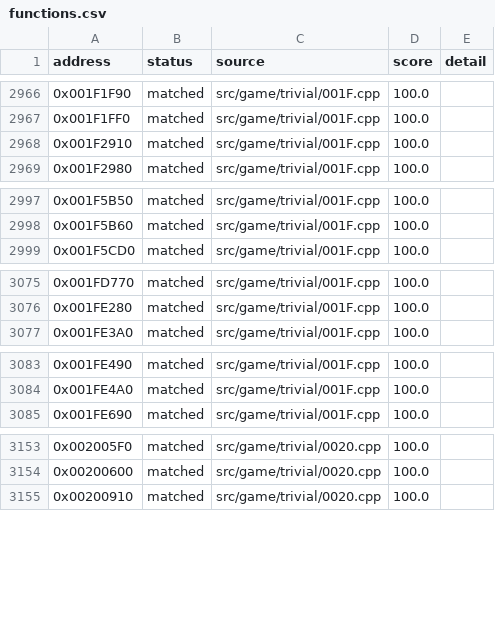
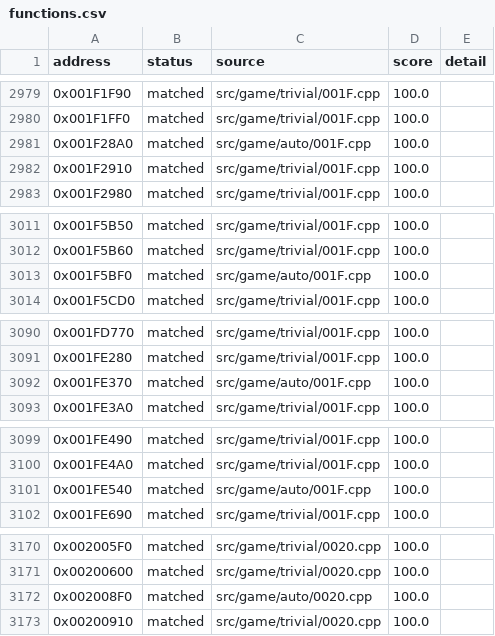
Before and after one commit to julian-perge/bustin-out-recomp, a CSV file: config/functions.csv, drawn as a sheet; only a part is shown, gaps mark what is left out; the diff covers the shown part only.

Commit message:
match: 20 functions of night batch 5 (0x001E42E0 to 0x0004B050)

```diff
--- a/config/functions.csv
+++ b/config/functions.csv
@@ -2967,2 +2980,3 @@ address,status,source,score,detail
 0x001F1FF0,matched,src/game/trivial/001F.cpp,100.0,
+0x001F28A0,matched,src/game/auto/001F.cpp,100.0,
 0x001F2910,matched,src/game/trivial/001F.cpp,100.0,
@@ -2998,2 +3012,3 @@ address,status,source,score,detail
 0x001F5B60,matched,src/game/trivial/001F.cpp,100.0,
+0x001F5BF0,matched,src/game/auto/001F.cpp,100.0,
 0x001F5CD0,matched,src/game/trivial/001F.cpp,100.0,
@@ -3076,2 +3091,3 @@ address,status,source,score,detail
 0x001FE280,matched,src/game/trivial/001F.cpp,100.0,
+0x001FE370,matched,src/game/auto/001F.cpp,100.0,
 0x001FE3A0,matched,src/game/trivial/001F.cpp,100.0,
@@ -3084,2 +3100,3 @@ address,status,source,score,detail
 0x001FE4A0,matched,src/game/trivial/001F.cpp,100.0,
+0x001FE540,matched,src/game/auto/001F.cpp,100.0,
 0x001FE690,matched,src/game/trivial/001F.cpp,100.0,
@@ -3154,2 +3171,3 @@ address,status,source,score,detail
 0x00200600,matched,src/game/trivial/0020.cpp,100.0,
+0x002008F0,matched,src/game/auto/0020.cpp,100.0,
 0x00200910,matched,src/game/trivial/0020.cpp,100.0,
```
Also changed, not shown: 15 added rows elsewhere in this file, 7 other files.
